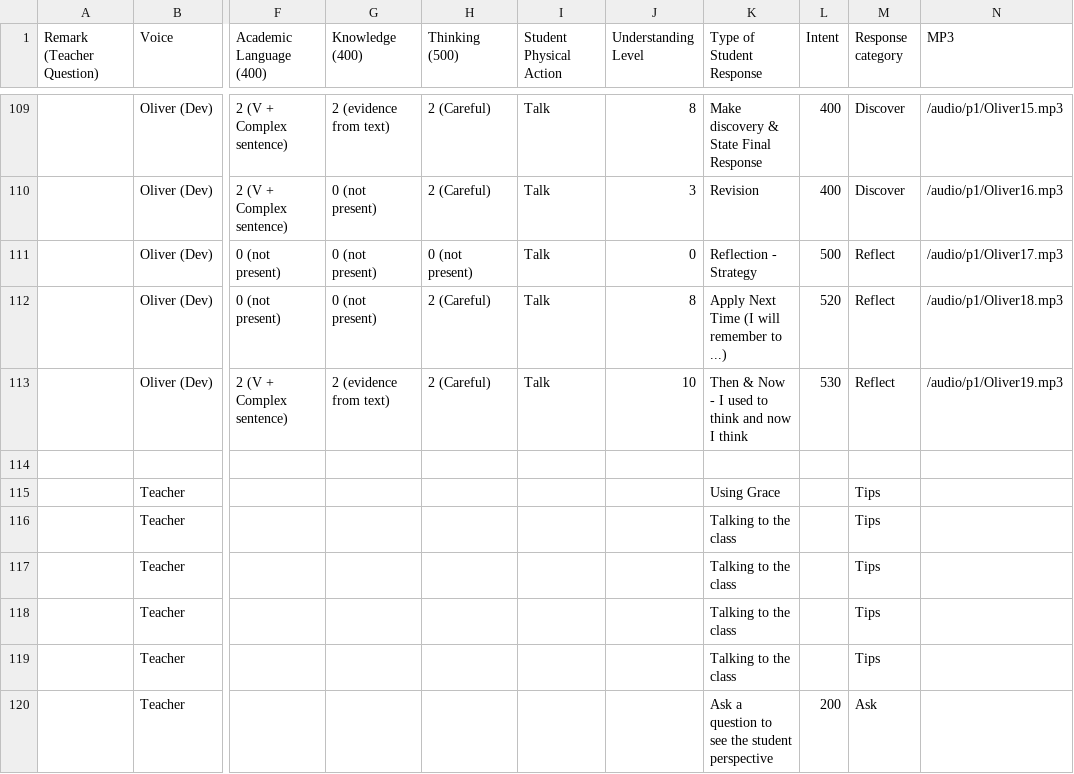
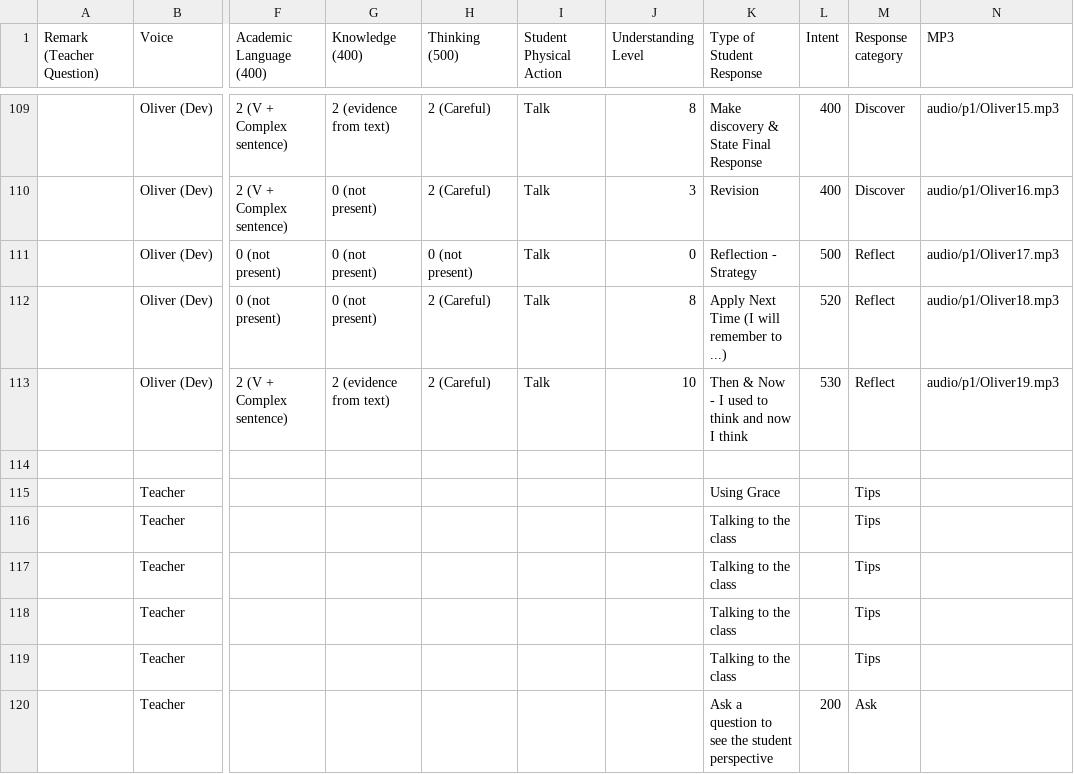
Before and after one commit to bferster/liza, a CSV file: data/responses-1.csv, drawn as a sheet; only a part is shown, gaps mark what is left out; the diff covers the shown part only; the diff names each change by its address in the sheet, - before the commit and + after, or states it on an @@ line.

```diff
--- a/data/responses-1.csv
+++ b/data/responses-1.csv
-N109 (MP3): /audio/p1/Oliver15.mp3
+N109 (MP3): audio/p1/Oliver15.mp3
-N110 (MP3): /audio/p1/Oliver16.mp3
+N110 (MP3): audio/p1/Oliver16.mp3
-N111 (MP3): /audio/p1/Oliver17.mp3
+N111 (MP3): audio/p1/Oliver17.mp3
-N112 (MP3): /audio/p1/Oliver18.mp3
+N112 (MP3): audio/p1/Oliver18.mp3
-N113 (MP3): /audio/p1/Oliver19.mp3
+N113 (MP3): audio/p1/Oliver19.mp3
```
Also changed, not shown: 27 edited cells elsewhere in this file, 5 other files.
